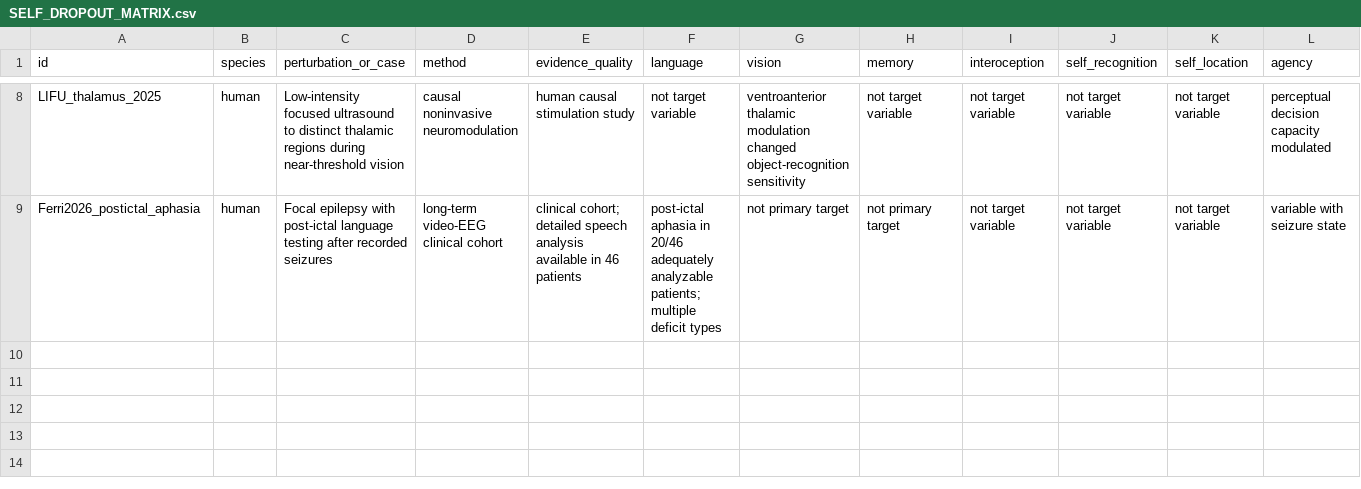
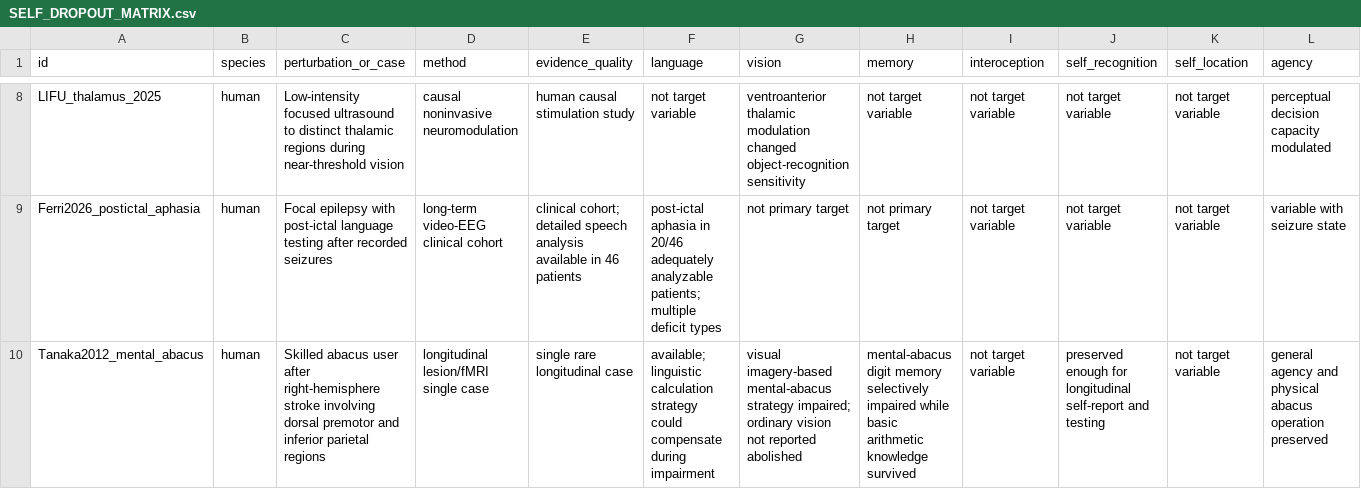
Before and after one commit to anttiluode/PresentMoment, a CSV file: data/SELF_DROPOUT_MATRIX.csv, drawn as a sheet; only a part is shown, gaps mark what is left out; rows hold the shown columns only; the diff names each change by its address in the sheet, - before the commit and + after, or states it on an @@ line.

Commit message:
Add selective mental-abacus dropout case

```diff
--- a/data/SELF_DROPOUT_MATRIX.csv
+++ b/data/SELF_DROPOUT_MATRIX.csv
+row 10: Tanaka2012_mental_abacus | human | Skilled abacus user after right-hemisphere stroke involving dorsal premotor and inferior parietal regions | longitudinal lesion/fMRI single case | single rare longitudinal case | available; linguistic calculation strategy could compensate during impairment | visual imagery-based mental-abacus strategy impaired; ordinary vision not reported abolished | mental-abacus digit memory selectively impaired while basic arithmetic knowledge survived | not target variable | preserved enough for longitudinal self-report and testing | not target variable | general agency and physical abacus operation preserved
```
